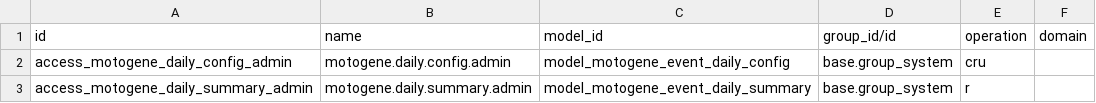
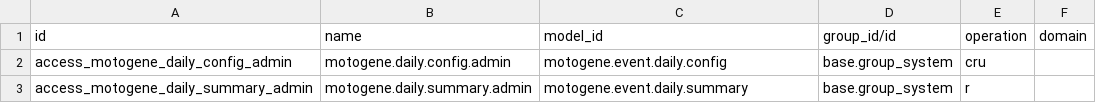
Before and after one commit to wanbadreen/odoo_module_custom_by_wan, a CSV file: motogene_event_daily_summary/security/ir.access.csv, drawn as a sheet.

```diff
--- a/motogene_event_daily_summary/security/ir.access.csv
+++ b/motogene_event_daily_summary/security/ir.access.csv
@@ -1,3 +1,3 @@
 id,name,model_id,group_id/id,operation,domain
-access_motogene_daily_config_admin,motogene.daily.config.admin,model_motogene_event_daily_config,base.group_system,cru,
-access_motogene_daily_summary_admin,motogene.daily.summary.admin,model_motogene_event_daily_summary,base.group_system,r,
+access_motogene_daily_config_admin,motogene.daily.config.admin,motogene.event.daily.config,base.group_system,cru,
+access_motogene_daily_summary_admin,motogene.daily.summary.admin,motogene.event.daily.summary,base.group_system,r,
```
Also changed, not shown: morimoto_customer_complaint_return/security/ir.access.csv, morimoto_mobile/security/ir.access.csv, 6 other files.
